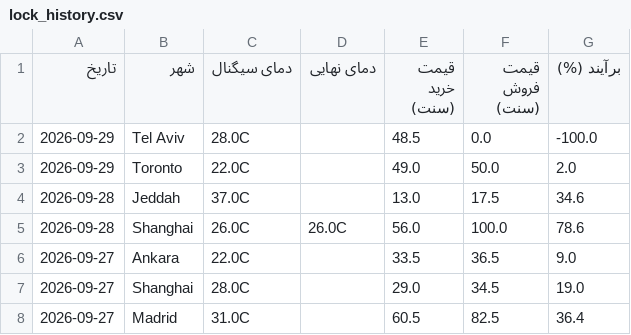
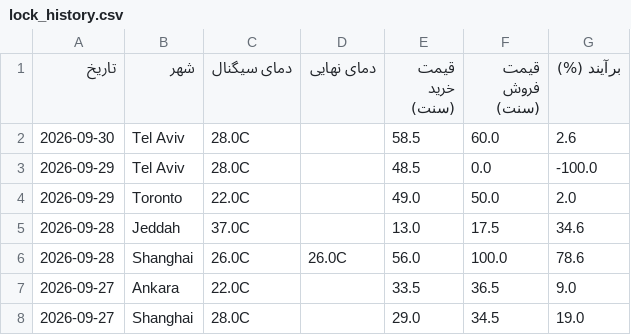
Before and after one commit to ericlamar008/weatherbot, a CSV file: data/lock_history.csv, drawn as a sheet; only a part is shown; the shorter side is filled out with more unchanged rows.

```diff
--- a/data/lock_history.csv
+++ b/data/lock_history.csv
@@ -1,2 +1,3 @@
 تاریخ,شهر,دمای سیگنال,دمای نهایی,قیمت خرید (سنت),قیمت فروش (سنت),برآیند (%)
+2026-09-30,Tel Aviv,28.0C,,58.5,60.0,2.6
 2026-09-29,Tel Aviv,28.0C,,48.5,0.0,-100.0
```
Also changed, not shown: 1 other file.
